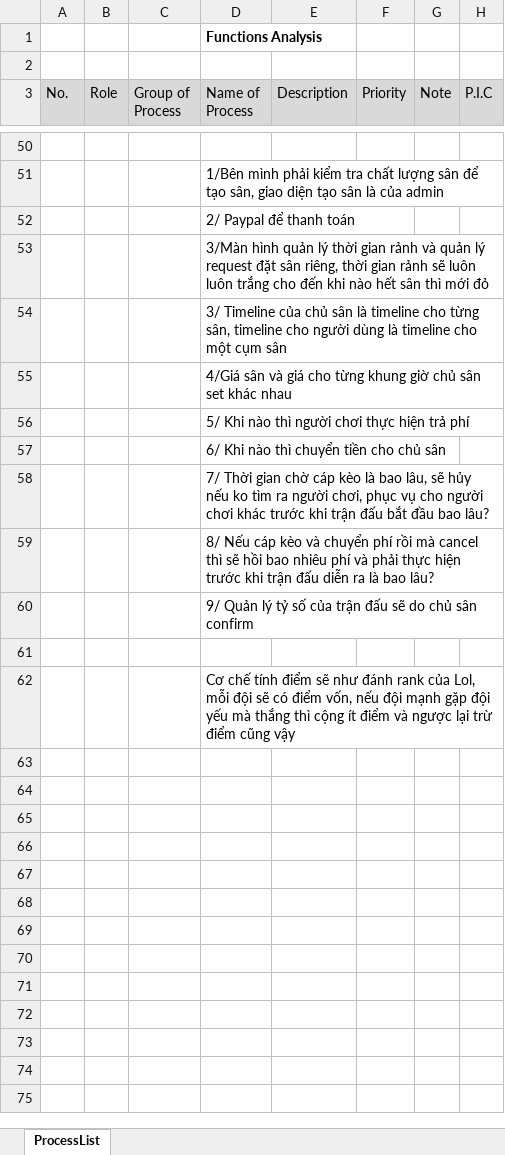
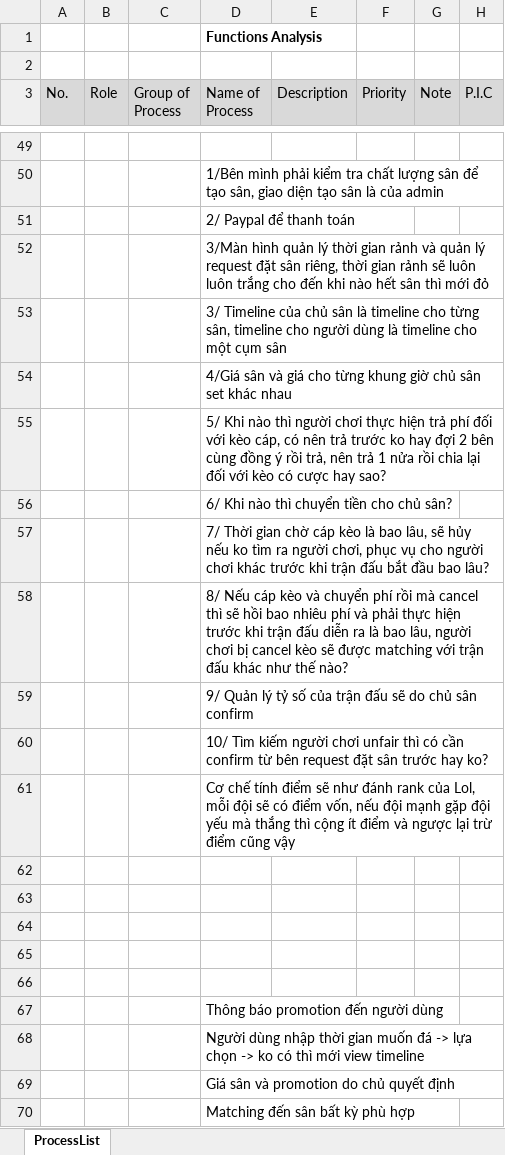
Before and after one commit to quymm/SWP49X-FFRS, an Excel workbook: document/Task.xlsx, sheet ProcessList, drawn as a sheet; only a part is shown, gaps mark what is left out; values as stored, in another font and other column widths than the file's, no borders; addresses are those after the commit; the diff covers the shown part only; the diff names each change by its address in the sheet, - before the commit and + after, or states it on an @@ line.

```diff
--- a/document/Task.xlsx (sheet ProcessList)
+++ b/document/Task.xlsx (sheet ProcessList)
-D55 (Name of Process): …trả phí
+D55 (Name of Process): …trả phí đối với kèo cáp, có nên trả trước ko hay đợi 2 bên cùng đồng ý rồi trả, nên trả 1 nửa rồi chia lại đối với kèo có cược hay sao?
-D56 (Name of Process): 6/ Khi nào thì chuyển tiền cho chủ sân
+D56 (Name of Process): 6/ Khi nào thì chuyển tiền cho chủ sân?
-D58 (Name of Process): …là bao lâu?
+D58 (Name of Process): …là bao lâu, người chơi bị cancel kèo sẽ được matching với trận đấu khác như thế nào?
+row 60:  |  |  | 10/ Tìm kiếm người chơi unfair thì có cần confirm từ bên request đặt sân trước hay ko?
+row 61:  |  |  | Cơ chế tính điểm sẽ như đánh rank của Lol, mỗi đội sẽ có điểm vốn, nếu đội mạnh gặp đội yếu mà thắng thì cộng ít điểm và ngược lại trừ điểm cũng vậy
+row 63: (empty)
+row 64: (empty)
+row 65: (empty)
+row 66: (empty)
-D67 (Name of Process): Cơ chế tính điểm sẽ như đánh rank của Lol, mỗi đội sẽ có điểm vốn, nếu đội mạnh gặp đội yếu mà thắng thì cộng ít điểm và ngược lại trừ điểm cũng vậy
+D67 (Name of Process): Thông báo promotion đến người dùng
+row 68:  |  |  | Người dùng nhập thời gian muốn đá -> lựa chọn -> ko có thì mới view timeline
+row 69:  |  |  | Giá sân và promotion do chủ quyết định
+row 70:  |  |  | Matching đến sân bất kỳ phù hợp
```
Also changed, not shown: 1 added row, 2 removed rows and 5 edited cells elsewhere in this sheet, 1 other file.
